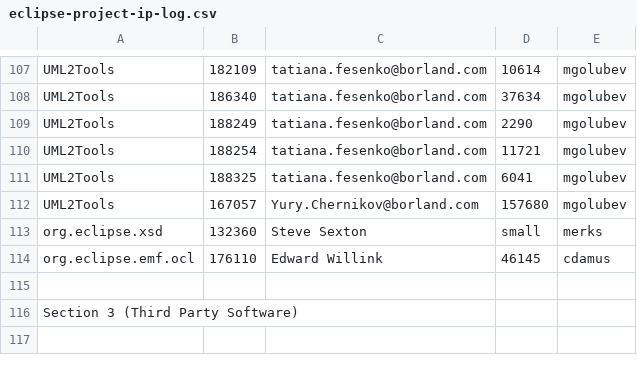
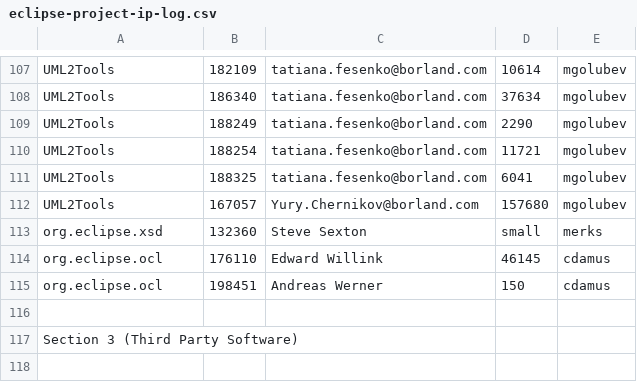
Before and after one commit to eclipse-ocl/ocl-website, a CSV file: eclipse-project-ip-log.csv, drawn as a sheet; only a part is shown, gaps mark what is left out.

Commit message:
[198451] cdamus - OCL Interpreter can not handle ELong attributes

```diff
--- a/eclipse-project-ip-log.csv
+++ b/eclipse-project-ip-log.csv
@@ -113,3 +113,4 @@ UML2Tools,167057,Yury.Chernikov@borland.com,157680,mgolubev
 org.eclipse.xsd,132360,Steve Sexton,small,merks
-org.eclipse.emf.ocl,176110,Edward Willink,46145,cdamus
+org.eclipse.ocl,176110,Edward Willink,46145,cdamus
+org.eclipse.ocl,198451,Andreas Werner,150,cdamus
 
```
